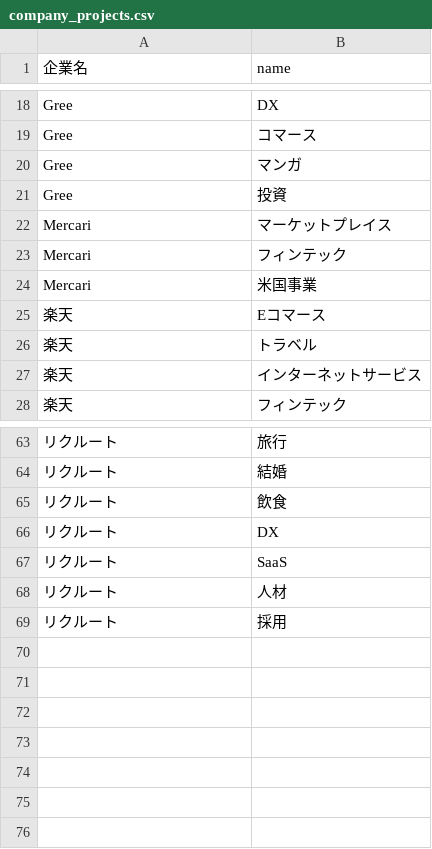
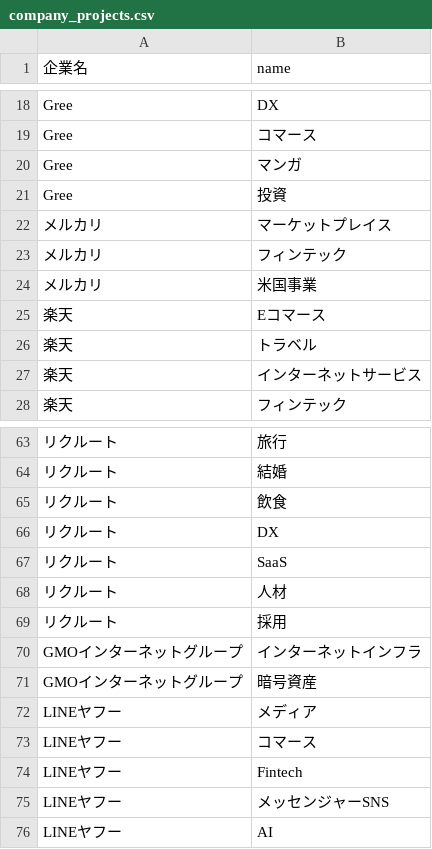
Before and after one commit to tech-company-service/career-hack, a CSV file: lib/tasks/company_projects.csv, drawn as a sheet; only a part is shown, gaps mark what is left out; the diff names each change by its address in the sheet, - before the commit and + after, or states it on an @@ line.

```diff
--- a/lib/tasks/company_projects.csv
+++ b/lib/tasks/company_projects.csv
-A22:A24 (企業名): Mercari
+A22:A24 (企業名): メルカリ
+row 70: GMOインターネットグループ | インターネットインフラ
+row 71: GMOインターネットグループ | 暗号資産
+row 72: LINEヤフー | メディア
+row 73: LINEヤフー | コマース
+row 74: LINEヤフー | Fintech
+row 75: LINEヤフー | メッセンジャーSNS
+row 76: LINEヤフー | AI
```
Also changed, not shown: lib/tasks/articles.csv, lib/tasks/company_benefits.csv, 8 other files.
